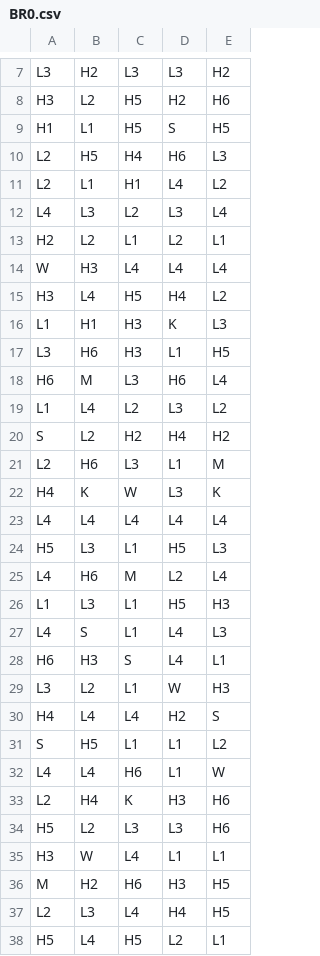
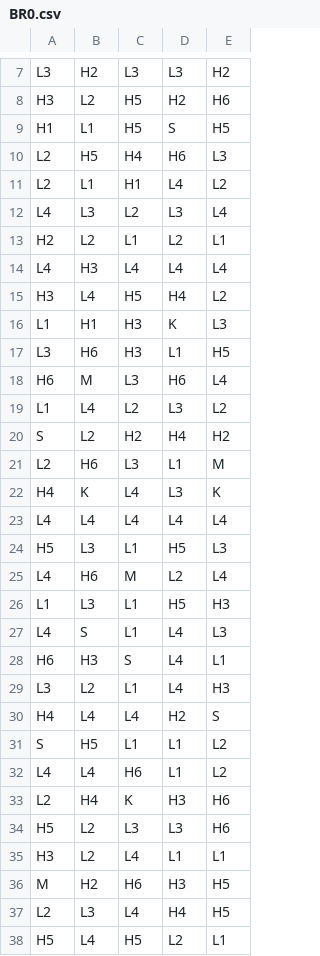
Before and after one commit to SlaYaCH/math-sdk, a CSV file: games/louvo/reels/BR0.csv, drawn as a sheet; only a part is shown, gaps mark what is left out.

```diff
--- a/games/louvo/reels/BR0.csv
+++ b/games/louvo/reels/BR0.csv
@@ -13,3 +13,3 @@ L4,L3,L2,L3,L4
 H2,L2,L1,L2,L1
-W,H3,L4,L4,L4
+L4,H3,L4,L4,L4
 H3,L4,H5,H4,L2
@@ -21,3 +21,3 @@ S,L2,H2,H4,H2
 L2,H6,L3,L1,M
-H4,K,W,L3,K
+H4,K,L4,L3,K
 L4,L4,L4,L4,L4
@@ -28,9 +28,9 @@ L4,S,L1,L4,L3
 H6,H3,S,L4,L1
-L3,L2,L1,W,H3
+L3,L2,L1,L4,H3
 H4,L4,L4,H2,S
 S,H5,L1,L1,L2
-L4,L4,H6,L1,W
+L4,L4,H6,L1,L2
 L2,H4,K,H3,H6
 H5,L2,L3,L3,H6
-H3,W,L4,L1,L1
+H3,L2,L4,L1,L1
 M,H2,H6,H3,H5
```
Also changed, not shown: games/louvo/reels/FR0.csv, games/louvo/reels/FR1.csv, 1 other file.
